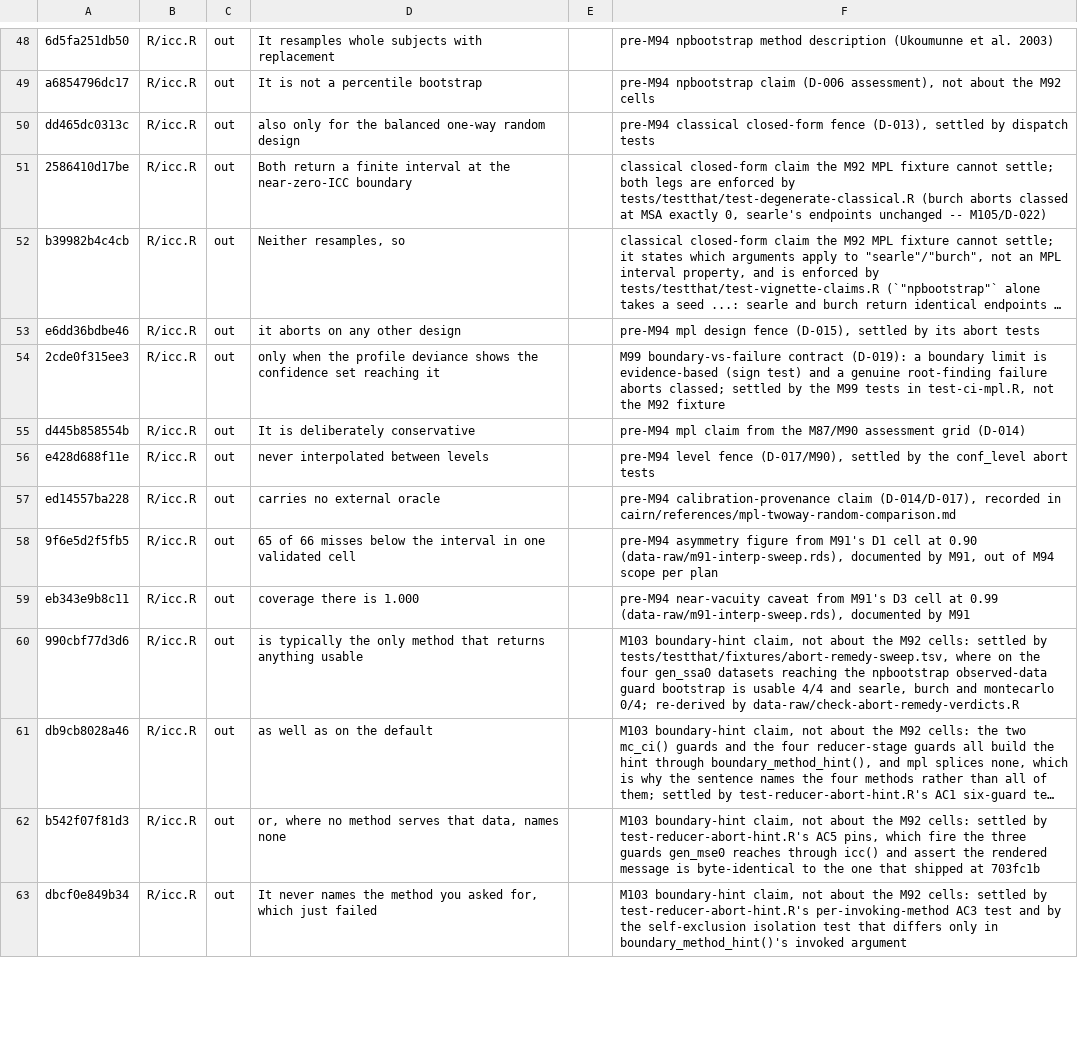
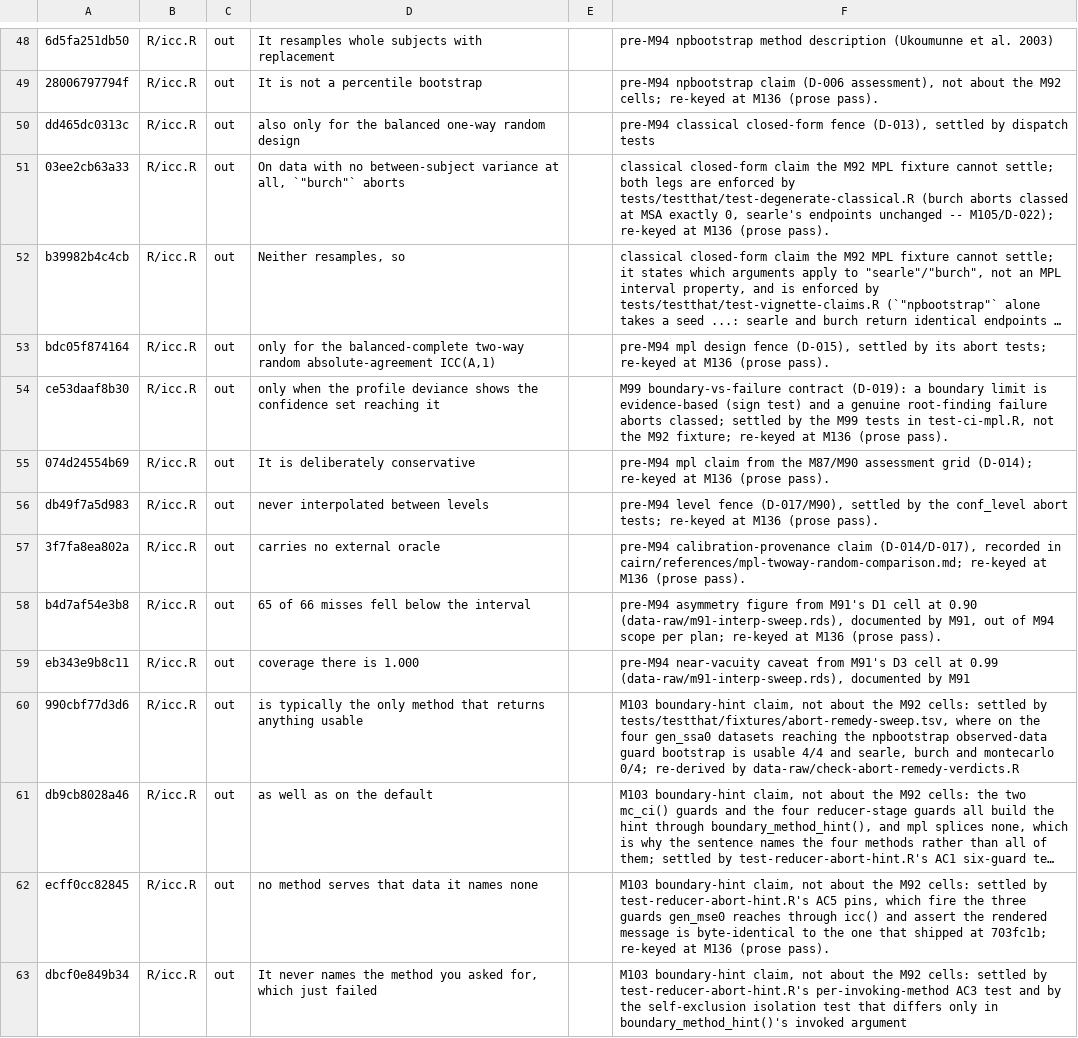
Before and after one commit to jmgirard/intraclass, a TSV file: data-raw/mpl-doc-claims.tsv, drawn as a sheet; only a part is shown, gaps mark what is left out; long unchanged cells end in …; the diff covers the shown part only; the diff names each change by its address in the sheet, - before the commit and + after, or states it on an @@ line.

Commit message:
M136: roxygen and README prose pass (#145)
Apply the house prose style to every roxygen block under R/ and to README.Rmd: long sentences split, dashes standing in for a colon or a full stop replaced. ?icc's design entry now names both occasions for declaring a multilevel design, matching the Multilevel designs article. The mpl-doc-claims ledger is re-keyed to follow the moved sentences. Nothing about what the package computes or reports changes.

```diff
--- a/data-raw/mpl-doc-claims.tsv
+++ b/data-raw/mpl-doc-claims.tsv
-A49: a6854796dc17
+A49: 28006797794f
-F49: …the M92 cells
+F49: …the M92 cells; re-keyed at M136 (prose pass).
-A51: 2586410d17be
+A51: 03ee2cb63a33
-D51: Both return a finite interval at the near-zero-ICC boundary
+D51: On data with no between-subject variance at all, `"burch"` aborts
-F51: …unchanged -- M105/D-022)
+F51: …unchanged -- M105/D-022); re-keyed at M136 (prose pass).
-A53: e6dd36bdbe46
+A53: bdc05f874164
-D53: it aborts on any other design
+D53: only for the balanced-complete two-way random absolute-agreement ICC(A,1)
-F53: …its abort tests
+F53: …its abort tests; re-keyed at M136 (prose pass).
-A54: 2cde0f315ee3
+A54: ce53daaf8b30
-F54: …the M92 fixture
+F54: …the M92 fixture; re-keyed at M136 (prose pass).
-A55: d445b858554b
+A55: 074d24554b69
-F55: …assessment grid (D-014)
+F55: …assessment grid (D-014); re-keyed at M136 (prose pass).
-A56: e428d688f11e
+A56: db49f7a5d983
-F56: …conf_level abort tests
+F56: …conf_level abort tests; re-keyed at M136 (prose pass).
-A57: ed14557ba228
+A57: 3f7fa8ea802a
-F57: …recorded in cairn/references/mpl-twoway-random-comparison.md
+F57: …recorded in cairn/references/mpl-twoway-random-comparison.md; re-keyed at M136 (prose pass).
-A58: 9f6e5d2f5fb5
+A58: b4d7af54e3b8
-D58: …66 misses below the interval in one validated cell
+D58: …66 misses fell below the interval
-F58: …scope per plan
+F58: …scope per plan; re-keyed at M136 (prose pass).
-A62: b542f07f81d3
+A62: ecff0cc82845
-D62: or, where no method serves that data, names none
+D62: no method serves that data it names none
-F62: …shipped at 703fc1b
+F62: …shipped at 703fc1b; re-keyed at M136 (prose pass).
```
Also changed, not shown: 12 added rows, 1 removed row and 53 edited cells elsewhere in this file, 14 other files.
